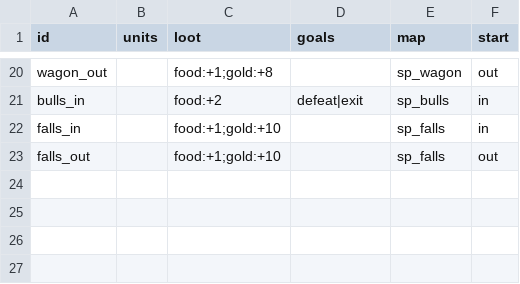
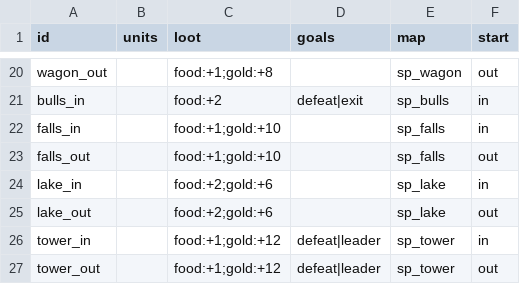
Before and after one commit to BrandonSigil/lodestone, a CSV file: game/data/encounters.csv, drawn as a sheet; only a part is shown, gaps mark what is left out; the diff names each change by its address in the sheet, - before the commit and + after, or states it on an @@ line.

```diff
--- a/game/data/encounters.csv
+++ b/game/data/encounters.csv
+row 24: lake_in |  | food:+2;gold:+6 |  | sp_lake | in
+row 25: lake_out |  | food:+2;gold:+6 |  | sp_lake | out
+row 26: tower_in |  | food:+1;gold:+12 | defeat|leader | sp_tower | in
+row 27: tower_out |  | food:+1;gold:+12 | defeat|leader | sp_tower | out
```
Also changed, not shown: game/data/travel_events.csv, game/text/placeholder.csv, 13 other files.
